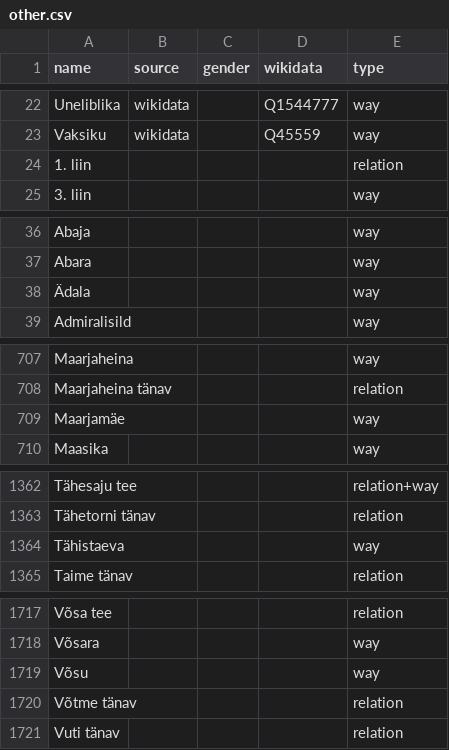
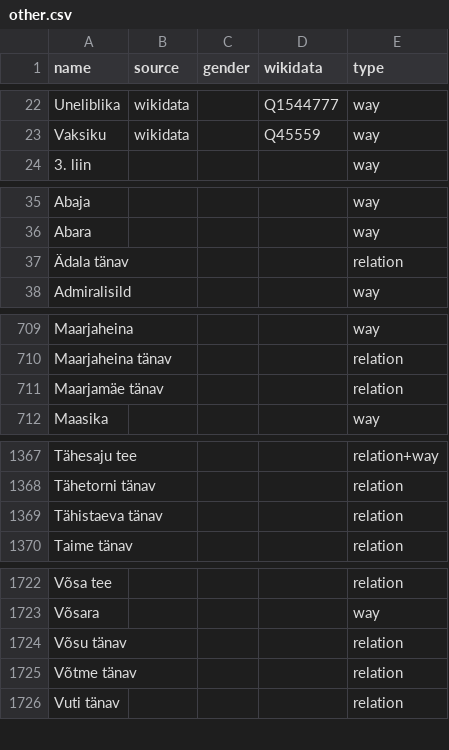
Before and after one commit to EqualStreetNames/equalstreetnames-tallinn, a CSV file: data/other.csv, drawn as a sheet; only a part is shown, gaps mark what is left out; removed rows and columns are numbered as before the commit, all else as after; the diff covers the shown part only; the diff names each change by its address in the sheet, - before the commit and + after, or states it on an @@ line.

```diff
--- a/data/other.csv
+++ b/data/other.csv
-row 24: 1. liin |  |  |  | relation
-row 38: Ädala |  |  |  | way
+row 37: Ädala tänav |  |  |  | relation
-row 709: Maarjamäe |  |  |  | way
+row 711: Maarjamäe tänav |  |  |  | relation
-row 1364: Tähistaeva |  |  |  | way
+row 1369: Tähistaeva tänav |  |  |  | relation
-row 1719: Võsu |  |  |  | way
+row 1724: Võsu tänav |  |  |  | relation
```
Also changed, not shown: 6 added rows and 1 edited cell elsewhere in this file, 3 other files.
